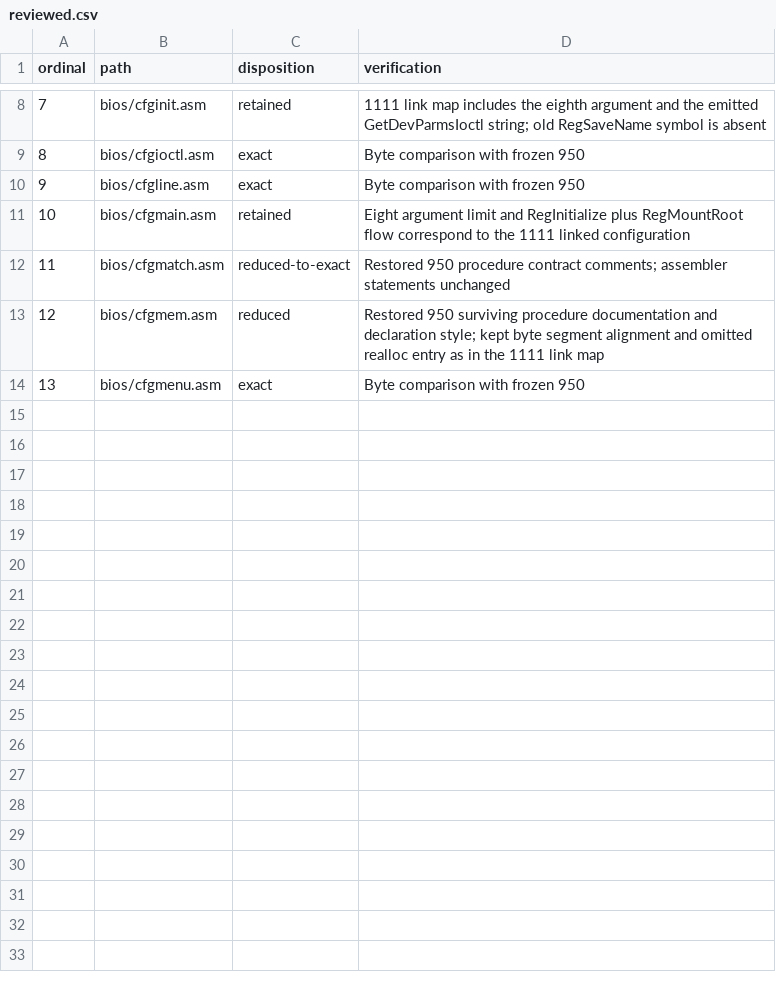
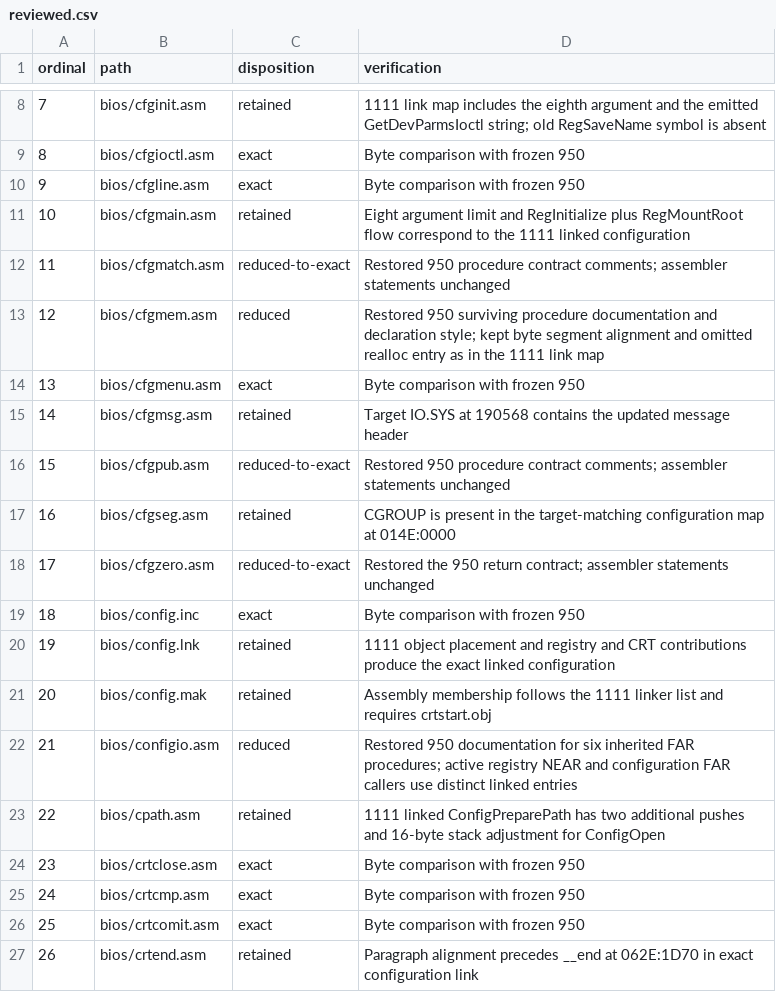
Before and after one commit to cshaxu/ms-dos-rebuilt, a CSV file: v7.10.1111/extras/docs/etc/T26/reviewed.csv, drawn as a sheet; only a part is shown, gaps mark what is left out.

Commit message:
M6 T26 S1 P3: restore 950 configuration procedure documentation

```diff
--- a/v7.10.1111/extras/docs/etc/T26/reviewed.csv
+++ b/v7.10.1111/extras/docs/etc/T26/reviewed.csv
@@ -14 +14,14 @@ ordinal,path,disposition,verification
 13,bios/cfgmenu.asm,exact,Byte comparison with frozen 950
+14,bios/cfgmsg.asm,retained,Target IO.SYS at 190568 contains the updated message header
+15,bios/cfgpub.asm,reduced-to-exact,Restored 950 procedure contract comments; assembler statements unchanged
+16,bios/cfgseg.asm,retained,CGROUP is present in the target-matching configuration map at 014E:0000
+17,bios/cfgzero.asm,reduced-to-exact,Restored the 950 return contract; assembler statements unchanged
+18,bios/config.inc,exact,Byte comparison with frozen 950
+19,bios/config.lnk,retained,1111 object placement and registry and CRT contributions produce the exact linked configuration
+20,bios/config.mak,retained,Assembly membership follows the 1111 linker list and requires crtstart.obj
+21,bios/configio.asm,reduced,Restored 950 documentation for six inherited FAR procedures; active registry NEAR and configuration FAR callers use distinct linked entries
+22,bios/cpath.asm,retained,1111 linked ConfigPreparePath has two additional pushes and 16-byte stack adjustment for ConfigOpen
+23,bios/crtclose.asm,exact,Byte comparison with frozen 950
+24,bios/crtcmp.asm,exact,Byte comparison with frozen 950
+25,bios/crtcomit.asm,exact,Byte comparison with frozen 950
+26,bios/crtend.asm,retained,Paragraph alignment precedes __end at 062E:1D70 in exact configuration link
```
Also changed, not shown: 4 other files.
